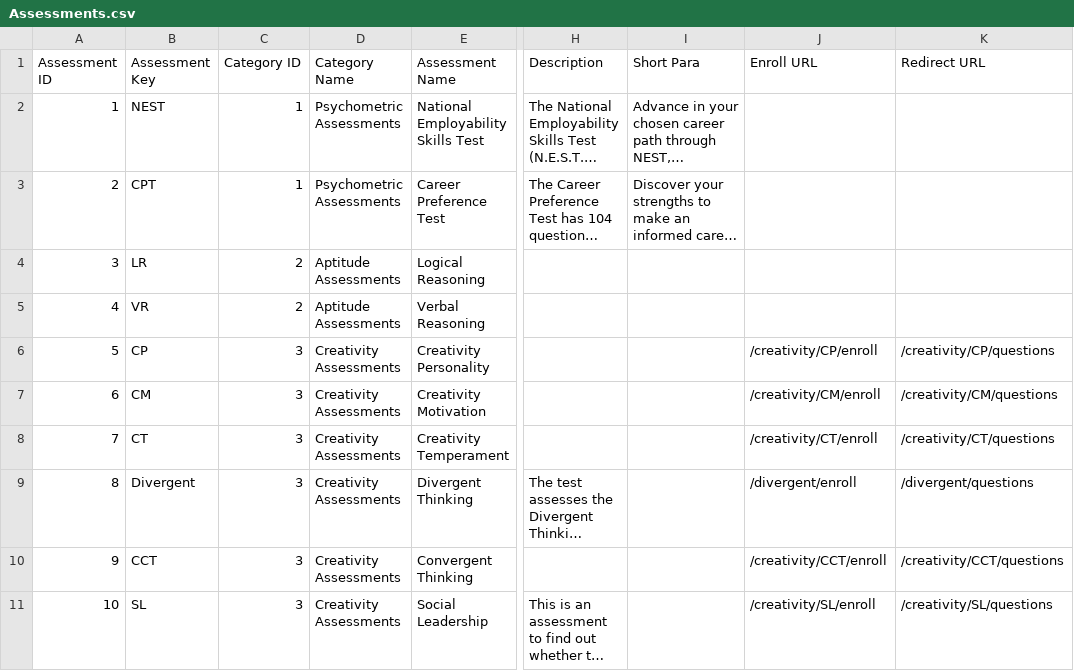
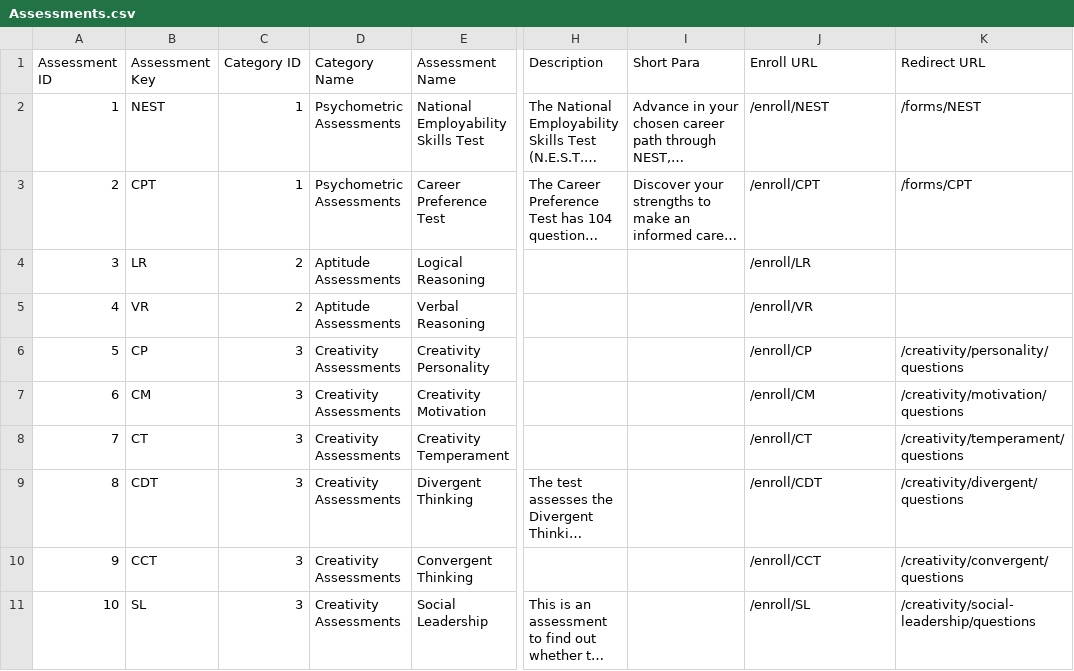
Before and after one commit to aarya-bhatia/assesspro-website, a CSV file: resources/csv/Assessments.csv, drawn as a sheet; only a part is shown, gaps mark what is left out; long unchanged cells end in …; the diff names each change by its address in the sheet, - before the commit and + after, or states it on an @@ line.

Commit message:
refactoring assessment enroll and redirect urls

```diff
--- a/resources/csv/Assessments.csv
+++ b/resources/csv/Assessments.csv
-J2 (Enroll URL): (empty)
+J2 (Enroll URL): /enroll/NEST
-K2 (Redirect URL): (empty)
+K2 (Redirect URL): /forms/NEST
-J3 (Enroll URL): (empty)
+J3 (Enroll URL): /enroll/CPT
-K3 (Redirect URL): (empty)
+K3 (Redirect URL): /forms/CPT
-J4 (Enroll URL): (empty)
+J4 (Enroll URL): /enroll/LR
-J5 (Enroll URL): (empty)
+J5 (Enroll URL): /enroll/VR
-J6 (Enroll URL): /creativity/CP/enroll
+J6 (Enroll URL): /enroll/CP
-K6 (Redirect URL): /creativity/CP/questions
+K6 (Redirect URL): /creativity/personality/questions
-J7 (Enroll URL): /creativity/CM/enroll
+J7 (Enroll URL): /enroll/CM
-K7 (Redirect URL): /creativity/CM/questions
+K7 (Redirect URL): /creativity/motivation/questions
-J8 (Enroll URL): /creativity/CT/enroll
+J8 (Enroll URL): /enroll/CT
-K8 (Redirect URL): /creativity/CT/questions
+K8 (Redirect URL): /creativity/temperament/questions
-B9 (Assessment Key): Divergent
+B9 (Assessment Key): CDT
-J9 (Enroll URL): /divergent/enroll
+J9 (Enroll URL): /enroll/CDT
-K9 (Redirect URL): /divergent/questions
+K9 (Redirect URL): /creativity/divergent/questions
-J10 (Enroll URL): /creativity/CCT/enroll
+J10 (Enroll URL): /enroll/CCT
-K10 (Redirect URL): /creativity/CCT/questions
+K10 (Redirect URL): /creativity/convergent/questions
-J11 (Enroll URL): /creativity/SL/enroll
+J11 (Enroll URL): /enroll/SL
-K11 (Redirect URL): /creativity/SL/questions
+K11 (Redirect URL): /creativity/social-leadership/questions
```
Also changed, not shown: 14 other files.
